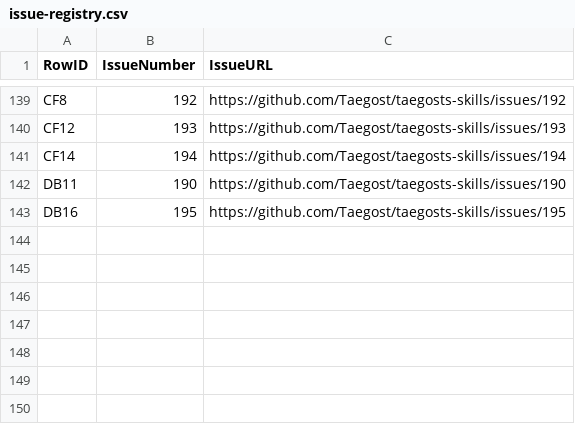
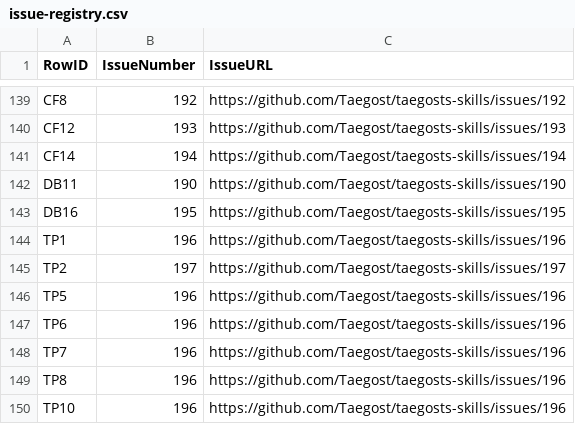
Before and after one commit to Taegost/taegosts-skills, a CSV file: resources/doc-ratification/issue-registry.csv, drawn as a sheet; only a part is shown, gaps mark what is left out; the diff names each change by its address in the sheet, - before the commit and + after, or states it on an @@ line.

```diff
--- a/resources/doc-ratification/issue-registry.csv
+++ b/resources/doc-ratification/issue-registry.csv
+row 144: TP1 | 196 | https://github.com/Taegost/taegosts-skills/issues/196
+row 145: TP2 | 197 | https://github.com/Taegost/taegosts-skills/issues/197
+row 146: TP5 | 196 | https://github.com/Taegost/taegosts-skills/issues/196
+row 147: TP6 | 196 | https://github.com/Taegost/taegosts-skills/issues/196
+row 148: TP7 | 196 | https://github.com/Taegost/taegosts-skills/issues/196
+row 149: TP8 | 196 | https://github.com/Taegost/taegosts-skills/issues/196
+row 150: TP10 | 196 | https://github.com/Taegost/taegosts-skills/issues/196
```
Also changed, not shown: resources/doc-ratification/2026-10-08/TP-ratification.csv, 1 other file.
